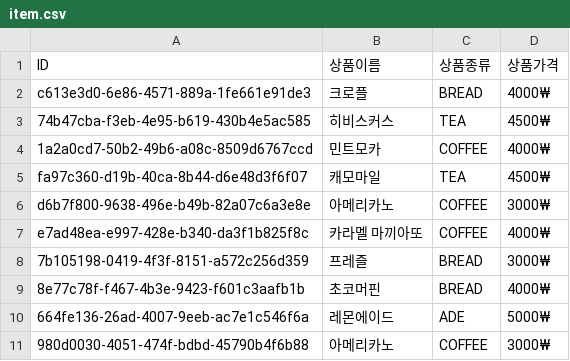
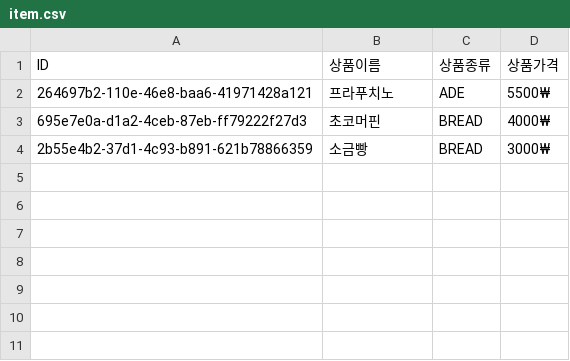
Before and after one commit to 6worry/sesac-ot, a CSV file: project/item.csv, drawn as a sheet.

```diff
--- a/project/item.csv
+++ b/project/item.csv
@@ -1,11 +1,4 @@
 ID, 상품이름, 상품종류, 상품가격
-c613e3d0-6e86-4571-889a-1fe661e91de3, 크로플, BREAD, 4000₩
-74b47cba-f3eb-4e95-b619-430b4e5ac585, 히비스커스, TEA, 4500₩
-1a2a0cd7-50b2-49b6-a08c-8509d6767ccd, 민트모카, COFFEE, 4000₩
-fa97c360-d19b-40ca-8b44-d6e48d3f6f07, 캐모마일, TEA, 4500₩
-d6b7f800-9638-496e-b49b-82a07c6a3e8e, 아메리카노, COFFEE, 3000₩
-e7ad48ea-e997-428e-b340-da3f1b825f8c, 카라멜 마끼아또, COFFEE, 4000₩
-7b105198-0419-4f3f-8151-a572c256d359, 프레즐, BREAD, 3000₩
-8e77c78f-f467-4b3e-9423-f601c3aafb1b, 초코머핀, BREAD, 4000₩
-664fe136-26ad-4007-9eeb-ac7e1c546f6a, 레몬에이드, ADE, 5000₩
-980d0030-4051-474f-bdbd-45790b4f6b88, 아메리카노, COFFEE, 3000₩
+264697b2-110e-46e8-baa6-41971428a121, 프라푸치노, ADE, 5500₩
+695e7e0a-d1a2-4ceb-87eb-ff79222f27d3, 초코머핀, BREAD, 4000₩
+2b55e4b2-37d1-4c93-b891-621b78866359, 소금빵, BREAD, 3000₩
```
Also changed, not shown: 1 other file.
